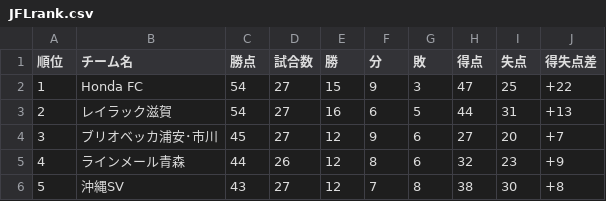
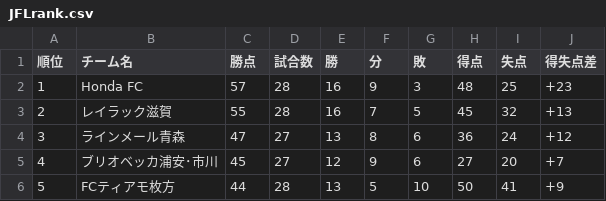
Before and after one commit to jleague-big-club/jleague-big-club, a CSV file: data/JFLrank.csv, drawn as a sheet; only a part is shown; the diff covers the shown part only.

```diff
--- a/data/JFLrank.csv
+++ b/data/JFLrank.csv
@@ -1,6 +1,6 @@
 順位,チーム名,勝点,試合数,勝,分,敗,得点,失点,得失点差
-1,Honda FC,54,27,15,9,3,47,25,+22
-2,レイラック滋賀,54,27,16,6,5,44,31,+13
-3,ブリオベッカ浦安･市川,45,27,12,9,6,27,20,+7
-4,ラインメール青森,44,26,12,8,6,32,23,+9
-5,沖縄SV,43,27,12,7,8,38,30,+8
+1,Honda FC,57,28,16,9,3,48,25,+23
+2,レイラック滋賀,55,28,16,7,5,45,32,+13
+3,ラインメール青森,47,27,13,8,6,36,24,+12
+4,ブリオベッカ浦安･市川,45,27,12,9,6,27,20,+7
+5,FCティアモ枚方,44,28,13,5,10,50,41,+9
```
Also changed, not shown: 50 edited cells elsewhere in this file, data/5league-rankings.csv, data/j1rank.csv, 11 other files.
